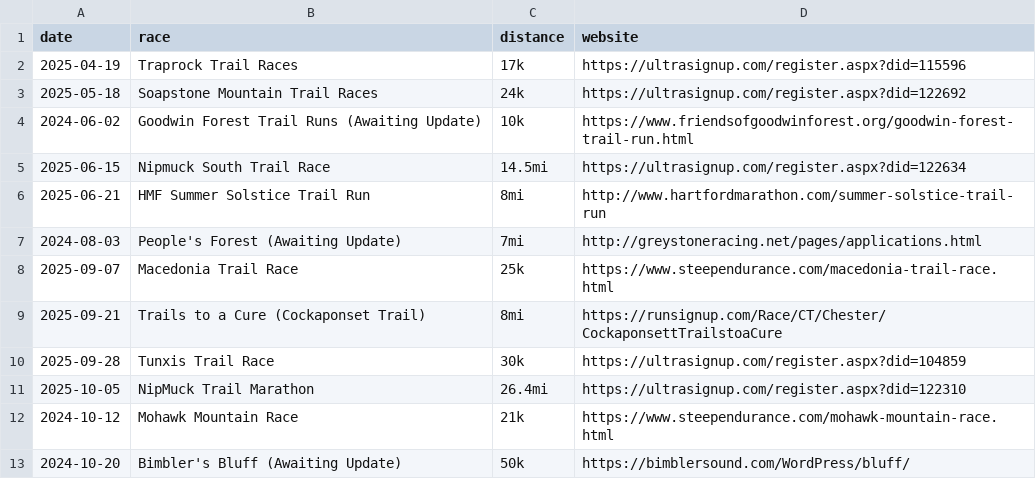
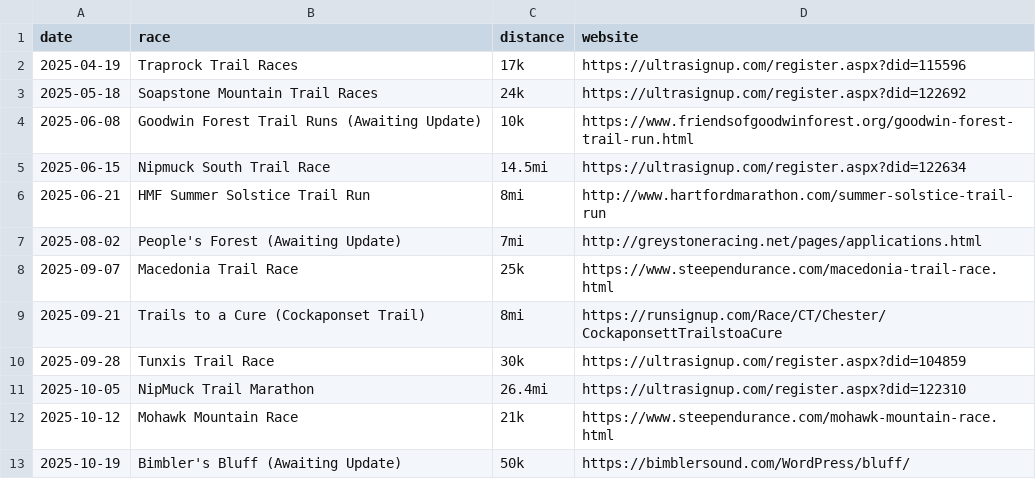
Before and after one commit to BlueBlazedTrailRunningSeries/BlueBlazedTrailRunningSeries.github.io, a CSV file: _data/races/2025.csv, drawn as a sheet.

Commit message:
Update 2025.csv
race date updates.

```diff
--- a/_data/races/2025.csv
+++ b/_data/races/2025.csv
@@ -3,6 +3,6 @@ date,race,distance,website
 2025-05-18,Soapstone Mountain Trail Races,24k,https://ultrasignup.com/register.aspx?did=122692
-2024-06-02,Goodwin Forest Trail Runs (Awaiting Update),10k,https://www.friendsofgoodwinforest.org/goodwin-forest-trail-run.html
+2025-06-08,Goodwin Forest Trail Runs (Awaiting Update),10k,https://www.friendsofgoodwinforest.org/goodwin-forest-trail-run.html
 2025-06-15,Nipmuck South Trail Race,14.5mi,https://ultrasignup.com/register.aspx?did=122634
 2025-06-21,HMF Summer Solstice Trail Run,8mi,http://www.hartfordmarathon.com/summer-solstice-trail-run
-2024-08-03,People's Forest (Awaiting Update),7mi,http://greystoneracing.net/pages/applications.html
+2025-08-02,People's Forest (Awaiting Update),7mi,http://greystoneracing.net/pages/applications.html
 2025-09-07,Macedonia Trail Race,25k,https://www.steependurance.com/macedonia-trail-race.html
@@ -11,3 +11,3 @@ date,race,distance,website
 2025-10-05,NipMuck Trail Marathon,26.4mi,https://ultrasignup.com/register.aspx?did=122310
-2024-10-12,Mohawk Mountain Race,21k,https://www.steependurance.com/mohawk-mountain-race.html
-2024-10-20,Bimbler's Bluff (Awaiting Update),50k,https://bimblersound.com/WordPress/bluff/
+2025-10-12,Mohawk Mountain Race,21k,https://www.steependurance.com/mohawk-mountain-race.html
+2025-10-19,Bimbler's Bluff (Awaiting Update),50k,https://bimblersound.com/WordPress/bluff/
```
